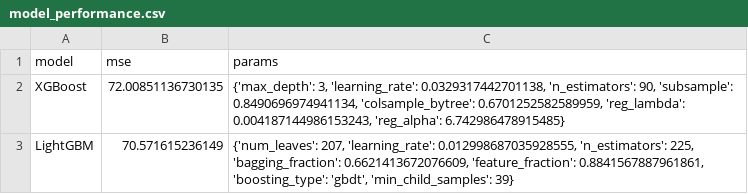
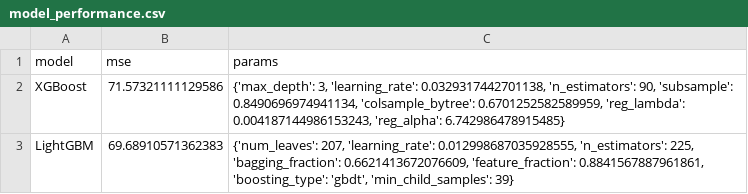
Before and after one commit to najibabounasr/VendingLLM, a CSV file: model_performance.csv, drawn as a sheet.

```diff
--- a/model_performance.csv
+++ b/model_performance.csv
@@ -1,3 +1,3 @@
 model,mse,params
-XGBoost,72.00851136730135,"{'max_depth': 3, 'learning_rate': 0.0329317442701138, 'n_estimators': 90, 'subsample': 0.8490696974941134, 'colsample_bytree': 0.6701252582589959, 'reg_lambda': 0.004187144986153243, 'reg_alpha': 6.742986478915485}"
-LightGBM,70.571615236149,"{'num_leaves': 207, 'learning_rate': 0.012998687035928555, 'n_estimators': 225, 'bagging_fraction': 0.6621413672076609, 'feature_fraction': 0.8841567887961861, 'boosting_type': 'gbdt', 'min_child_samples': 39}"
+XGBoost,71.57321111129586,"{'max_depth': 3, 'learning_rate': 0.0329317442701138, 'n_estimators': 90, 'subsample': 0.8490696974941134, 'colsample_bytree': 0.6701252582589959, 'reg_lambda': 0.004187144986153243, 'reg_alpha': 6.742986478915485}"
+LightGBM,69.68910571362383,"{'num_leaves': 207, 'learning_rate': 0.012998687035928555, 'n_estimators': 225, 'bagging_fraction': 0.6621413672076609, 'feature_fraction': 0.8841567887961861, 'boosting_type': 'gbdt', 'min_child_samples': 39}"
```
Also changed, not shown: model_predictions.csv, 15 other files.
